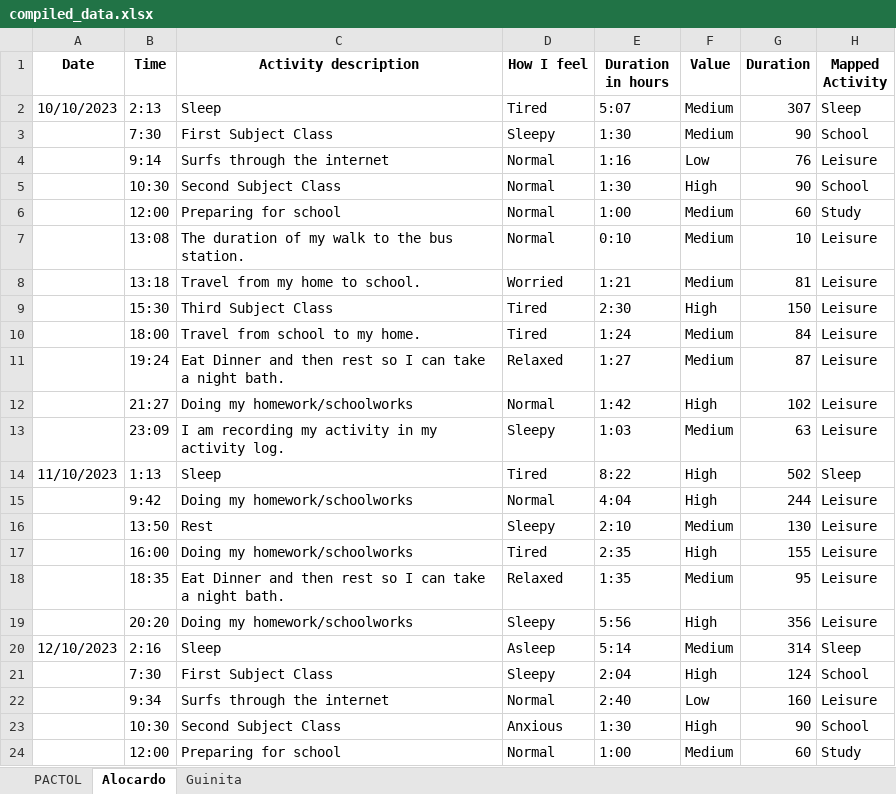
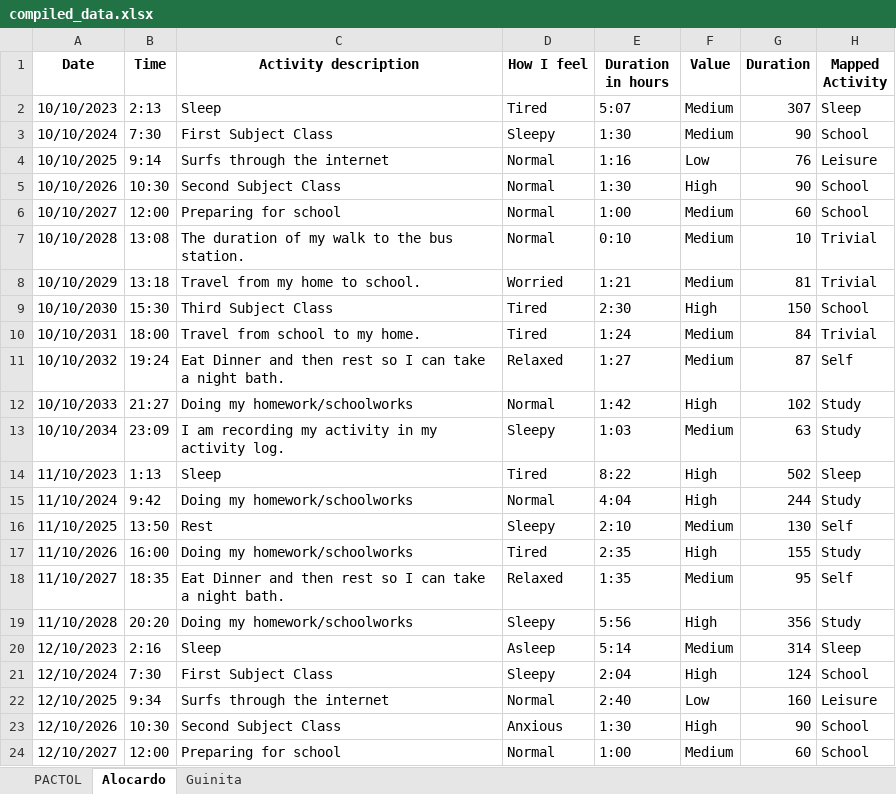
Before and after one commit to RufelleEmmanuelPactol/Time-Analysis, an Excel workbook: compiled_data.xlsx, sheet Alocardo, drawn as a sheet; only a part is shown; values as stored, in another font and other column widths than the file's, no borders; the diff covers the shown part only; the diff names each change by its address in the sheet, - before the commit and + after, or states it on an @@ line.

```diff
--- a/compiled_data.xlsx (sheet Alocardo)
+++ b/compiled_data.xlsx (sheet Alocardo)
-A3 (Date): (empty)
+A3 (Date): 10/10/2024
-A4 (Date): (empty)
+A4 (Date): 10/10/2025
-A5 (Date): (empty)
+A5 (Date): 10/10/2026
-A6 (Date): (empty)
+A6 (Date): 10/10/2027
-H6 (Mapped Activity): Study
+H6 (Mapped Activity): School
-A7 (Date): (empty)
+A7 (Date): 10/10/2028
-H7:H8 (Mapped Activity): Leisure
+H7:H8 (Mapped Activity): Trivial
-A8 (Date): (empty)
+A8 (Date): 10/10/2029
-A9 (Date): (empty)
+A9 (Date): 10/10/2030
-H9 (Mapped Activity): Leisure
+H9 (Mapped Activity): School
-A10 (Date): (empty)
+A10 (Date): 10/10/2031
-H10 (Mapped Activity): Leisure
+H10 (Mapped Activity): Trivial
-A11 (Date): (empty)
+A11 (Date): 10/10/2032
-H11 (Mapped Activity): Leisure
+H11 (Mapped Activity): Self
-A12 (Date): (empty)
+A12 (Date): 10/10/2033
-H12:H13 (Mapped Activity): Leisure
+H12:H13 (Mapped Activity): Study
-A13 (Date): (empty)
+A13 (Date): 10/10/2034
-A15 (Date): (empty)
+A15 (Date): 11/10/2024
-H15 (Mapped Activity): Leisure
+H15 (Mapped Activity): Study
-A16 (Date): (empty)
+A16 (Date): 11/10/2025
-H16 (Mapped Activity): Leisure
+H16 (Mapped Activity): Self
-A17 (Date): (empty)
+A17 (Date): 11/10/2026
-H17 (Mapped Activity): Leisure
+H17 (Mapped Activity): Study
-A18 (Date): (empty)
+A18 (Date): 11/10/2027
-H18 (Mapped Activity): Leisure
+H18 (Mapped Activity): Self
-A19 (Date): (empty)
+A19 (Date): 11/10/2028
-H19 (Mapped Activity): Leisure
+H19 (Mapped Activity): Study
-A21 (Date): (empty)
+A21 (Date): 12/10/2024
-A22 (Date): (empty)
+A22 (Date): 12/10/2025
-A23 (Date): (empty)
+A23 (Date): 12/10/2026
-A24 (Date): (empty)
+A24 (Date): 12/10/2027
-H24 (Mapped Activity): Study
+H24 (Mapped Activity): School
```
Also changed, not shown: 229 edited cells elsewhere in this sheet, sheet Guinita, sheet PACTOL, 3 other files.
